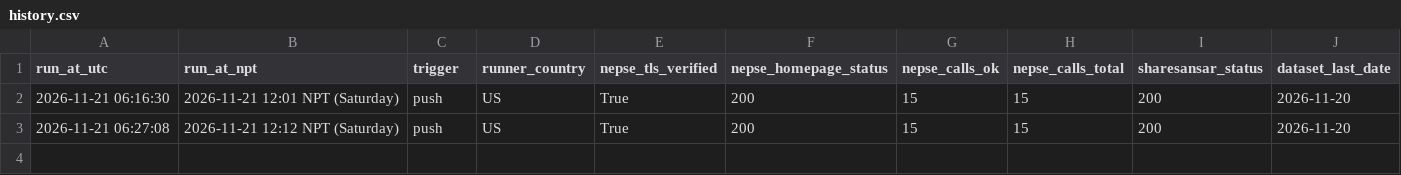
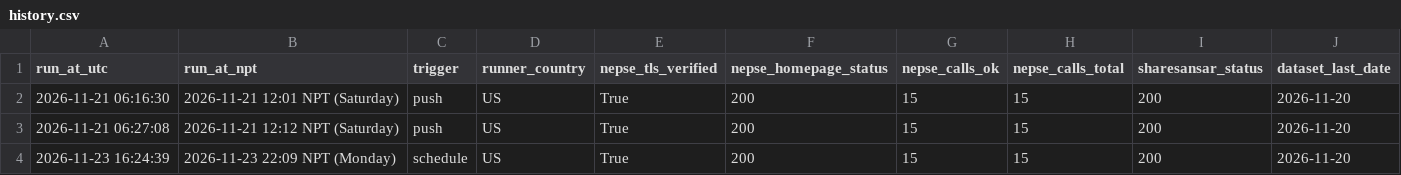
Before and after one commit to drabid09/nepse-analyzer, a CSV file: reports/phase0/history.csv, drawn as a sheet; the diff names each change by its address in the sheet, - before the commit and + after, or states it on an @@ line.

```diff
--- a/reports/phase0/history.csv
+++ b/reports/phase0/history.csv
+row 4: 2026-11-23 16:24:39 | 2026-11-23 22:09 NPT (Monday) | schedule | US | True | 200 | 15 | 15 | 200 | 2026-11-20
```
Also changed, not shown: 2 other files.
